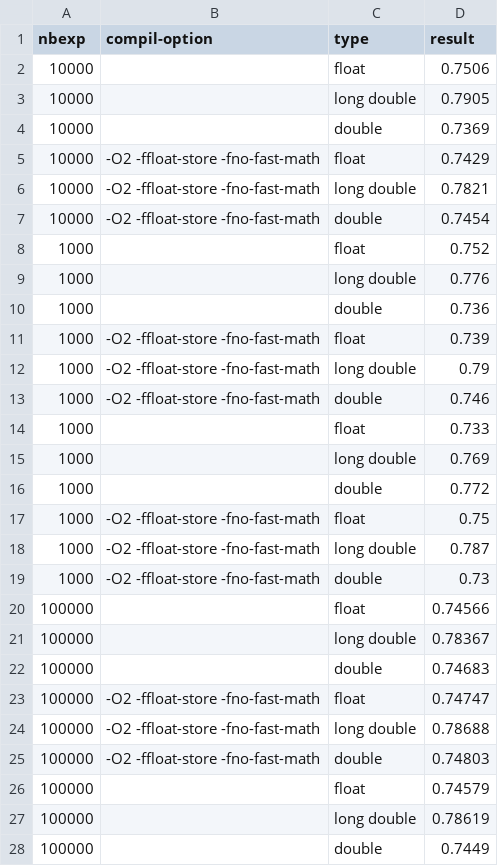
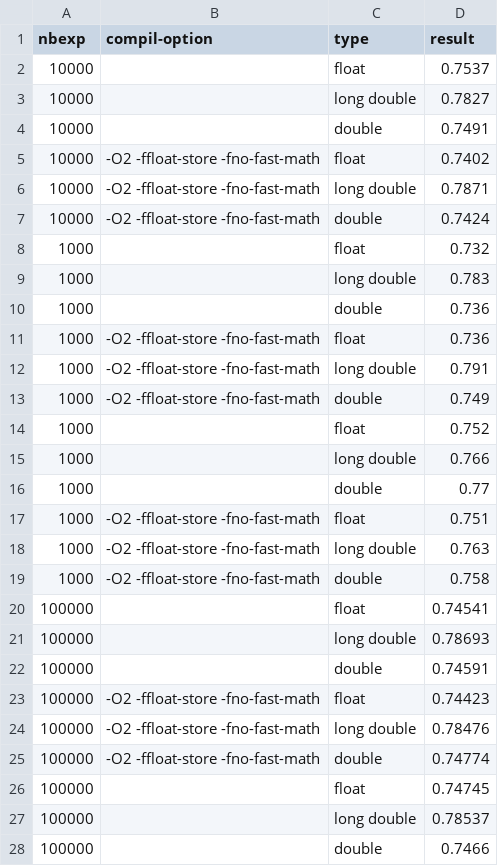
Before and after one commit to alugand/repro-lugand-le_sommer-associativity, a CSV file: analyze/results.csv, drawn as a sheet; only a part is shown; the diff covers the shown part only.

```diff
--- a/analyze/results.csv
+++ b/analyze/results.csv
@@ -1,28 +1,28 @@
 nbexp,compil-option,type,result
-10000,,float,0.7506
-10000,,long double,0.7905
-10000,,double,0.7369
-10000,-O2 -ffloat-store -fno-fast-math,float,0.7429
-10000,-O2 -ffloat-store -fno-fast-math,long double,0.7821
-10000,-O2 -ffloat-store -fno-fast-math,double,0.7454
+10000,,float,0.7537
+10000,,long double,0.7827
+10000,,double,0.7491
+10000,-O2 -ffloat-store -fno-fast-math,float,0.7402
+10000,-O2 -ffloat-store -fno-fast-math,long double,0.7871
+10000,-O2 -ffloat-store -fno-fast-math,double,0.7424
+1000,,float,0.732
+1000,,long double,0.783
+1000,,double,0.736
+1000,-O2 -ffloat-store -fno-fast-math,float,0.736
+1000,-O2 -ffloat-store -fno-fast-math,long double,0.791
+1000,-O2 -ffloat-store -fno-fast-math,double,0.749
 1000,,float,0.752
-1000,,long double,0.776
-1000,,double,0.736
-1000,-O2 -ffloat-store -fno-fast-math,float,0.739
-1000,-O2 -ffloat-store -fno-fast-math,long double,0.79
-1000,-O2 -ffloat-store -fno-fast-math,double,0.746
-1000,,float,0.733
-1000,,long double,0.769
-1000,,double,0.772
-1000,-O2 -ffloat-store -fno-fast-math,float,0.75
-1000,-O2 -ffloat-store -fno-fast-math,long double,0.787
-1000,-O2 -ffloat-store -fno-fast-math,double,0.73
-100000,,float,0.74566
-100000,,long double,0.78367
-100000,,double,0.74683
-100000,-O2 -ffloat-store -fno-fast-math,float,0.74747
-100000,-O2 -ffloat-store -fno-fast-math,long double,0.78688
-100000,-O2 -ffloat-store -fno-fast-math,double,0.74803
-100000,,float,0.74579
-100000,,long double,0.78619
-100000,,double,0.7449
+1000,,long double,0.766
+1000,,double,0.77
+1000,-O2 -ffloat-store -fno-fast-math,float,0.751
+1000,-O2 -ffloat-store -fno-fast-math,long double,0.763
+1000,-O2 -ffloat-store -fno-fast-math,double,0.758
+100000,,float,0.74541
+100000,,long double,0.78693
+100000,,double,0.74591
+100000,-O2 -ffloat-store -fno-fast-math,float,0.74423
+100000,-O2 -ffloat-store -fno-fast-math,long double,0.78476
+100000,-O2 -ffloat-store -fno-fast-math,double,0.74774
+100000,,float,0.74745
+100000,,long double,0.78537
+100000,,double,0.7466
```
Also changed, not shown: 3 edited cells elsewhere in this file, 4 other files.
